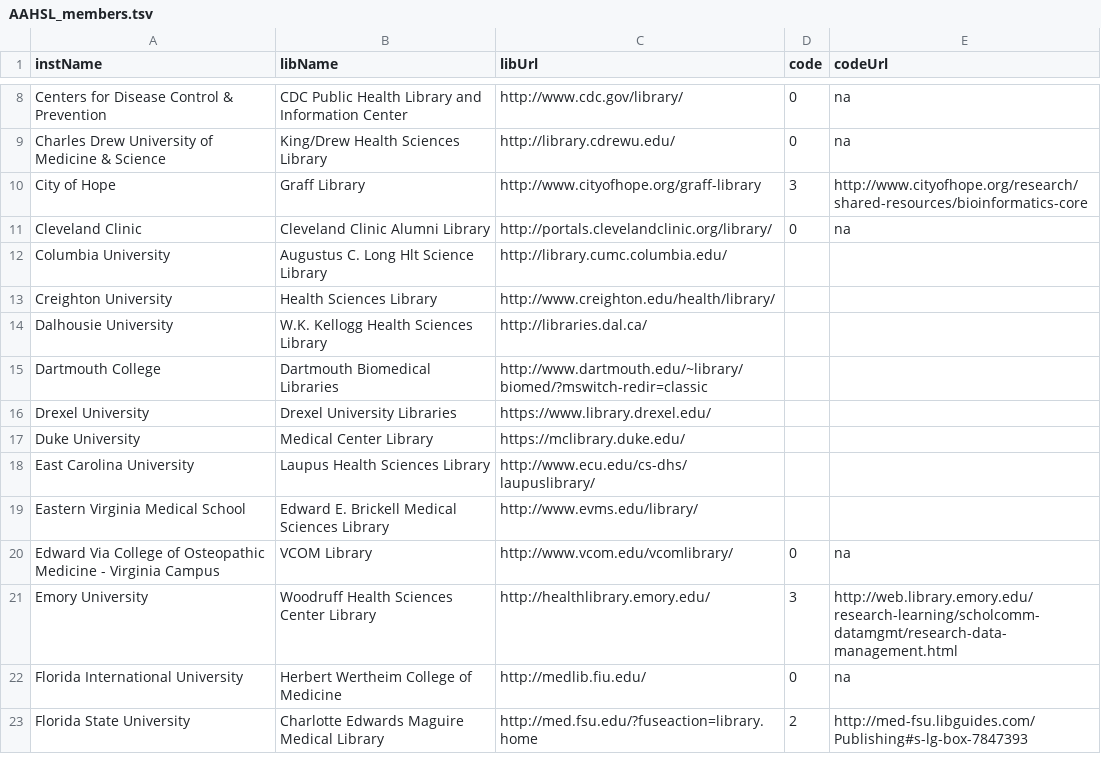
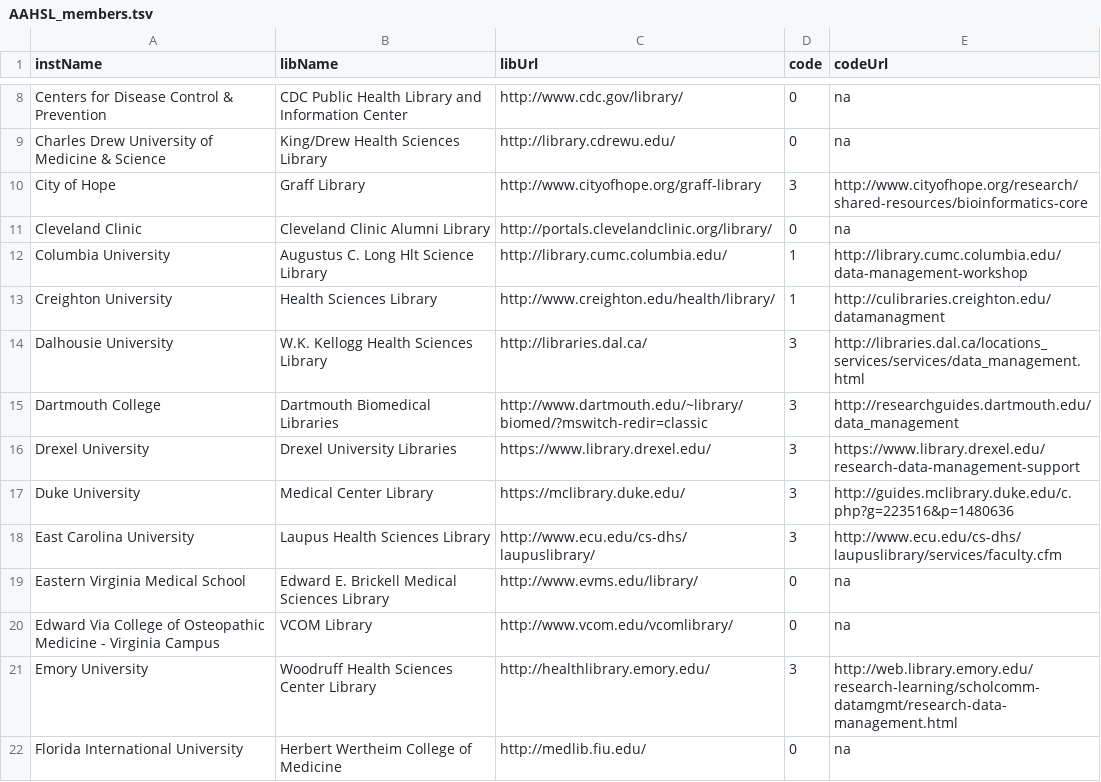
Before and after one commit to brianzelip/RDM, a TSV file: _data/AAHSL_members.tsv, drawn as a sheet; only a part is shown, gaps mark what is left out; the shorter side is filled out with more unchanged rows.

Commit message:
completed another 10 inst reviews

```diff
--- a/_data/AAHSL_members.tsv
+++ b/_data/AAHSL_members.tsv
@@ -11,10 +11,10 @@ City of Hope	Graff Library	http://www.cityofhope.org/graff-library	3	http://www.
 Cleveland Clinic	Cleveland Clinic Alumni Library	http://portals.clevelandclinic.org/library/	0	na
-Columbia University	Augustus C. Long Hlt Science Library	http://library.cumc.columbia.edu/		
-Creighton University	Health Sciences Library	http://www.creighton.edu/health/library/		
-Dalhousie University	W.K. Kellogg Health Sciences Library	http://libraries.dal.ca/		
-Dartmouth College	Dartmouth Biomedical Libraries	http://www.dartmouth.edu/~library/biomed/?mswitch-redir=classic		
-Drexel University	Drexel University Libraries	https://www.library.drexel.edu/		
-Duke University	Medical Center Library	https://mclibrary.duke.edu/		
-East Carolina University	Laupus Health Sciences Library	http://www.ecu.edu/cs-dhs/laupuslibrary/		
-Eastern Virginia Medical School	Edward E. Brickell Medical Sciences Library	http://www.evms.edu/library/		
+Columbia University	Augustus C. Long Hlt Science Library	http://library.cumc.columbia.edu/	1	http://library.cumc.columbia.edu/data-management-workshop
+Creighton University	Health Sciences Library	http://www.creighton.edu/health/library/	1	http://culibraries.creighton.edu/datamanagment
+Dalhousie University	W.K. Kellogg Health Sciences Library	http://libraries.dal.ca/	3	http://libraries.dal.ca/locations_services/services/data_management.html
+Dartmouth College	Dartmouth Biomedical Libraries	http://www.dartmouth.edu/~library/biomed/?mswitch-redir=classic	3	http://researchguides.dartmouth.edu/data_management
+Drexel University	Drexel University Libraries	https://www.library.drexel.edu/	3	https://www.library.drexel.edu/research-data-management-support
+Duke University	Medical Center Library	https://mclibrary.duke.edu/	3	http://guides.mclibrary.duke.edu/c.php?g=223516&p=1480636
+East Carolina University	Laupus Health Sciences Library	http://www.ecu.edu/cs-dhs/laupuslibrary/	3	http://www.ecu.edu/cs-dhs/laupuslibrary/services/faculty.cfm
+Eastern Virginia Medical School	Edward E. Brickell Medical Sciences Library	http://www.evms.edu/library/	0	na
 Edward Via College of Osteopathic Medicine - Virginia Campus	VCOM Library	http://www.vcom.edu/vcomlibrary/	0	na
```
